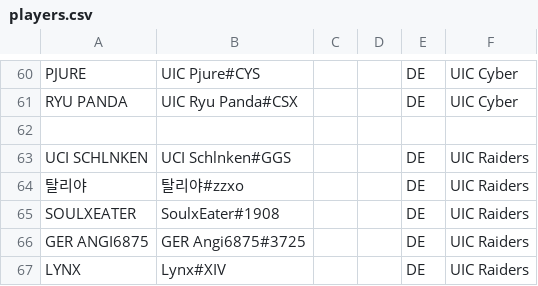
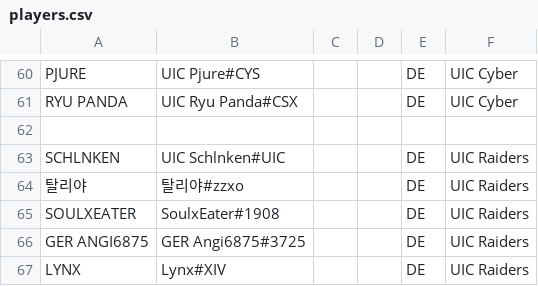
Before and after one commit to UICMaster/UIC_ANALYSIS_FRONTEND, a CSV file: data/players.csv, drawn as a sheet; only a part is shown, gaps mark what is left out.

```diff
--- a/data/players.csv
+++ b/data/players.csv
@@ -62,3 +62,3 @@ RYU PANDA,UIC Ryu Panda#CSX,,,DE,UIC Cyber
 ,,,,,
-UCI SCHLNKEN,UCI Schlnken#GGS,,,DE,UIC Raiders
+SCHLNKEN,UIC Schlnken#UIC,,,DE,UIC Raiders
 탈리야,탈리야#zzxo,,,DE,UIC Raiders
```
